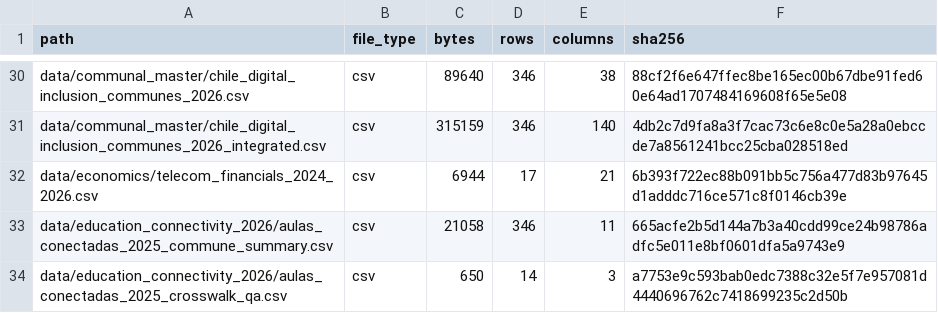
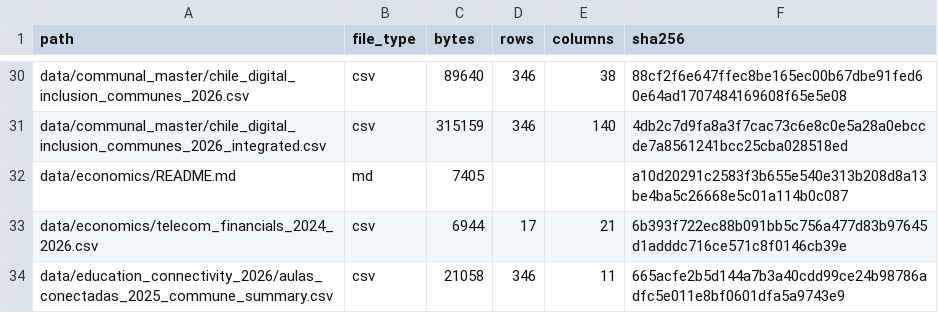
Before and after one commit to selguetagodoy/Chile-Digital-Inclusion, a CSV file: data/metadata/release_manifest.csv, drawn as a sheet; only a part is shown, gaps mark what is left out; the shorter side is filled out with more unchanged rows; the diff names each change by its address in the sheet, - before the commit and + after, or states it on an @@ line.

```diff
--- a/data/metadata/release_manifest.csv
+++ b/data/metadata/release_manifest.csv
+row 32: data/economics/README.md | md | 7405 |  |  | a10d20291c2583f3b655e540e313b208d8a13be4ba5c26668e5c01a114b0c087
```
